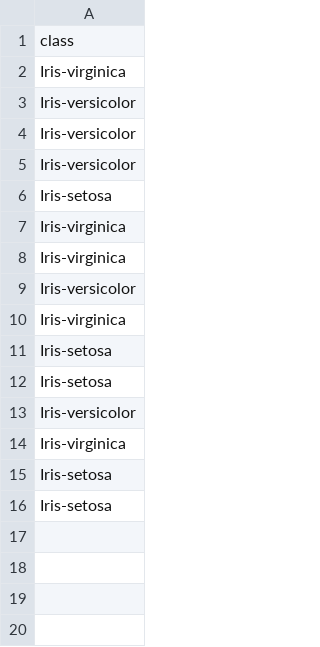
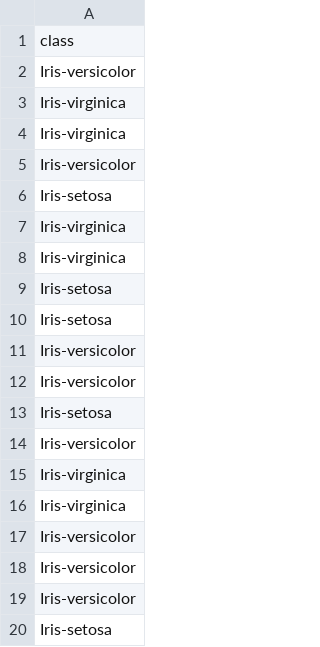
Before and after one commit to EYRA-Benchmark/eyra-iris-demo, a CSV file: data/iris_public_test_gt.csv, drawn as a sheet; only a part is shown; the shorter side is filled out with more unchanged rows; the diff covers the shown part only.

```diff
--- a/data/iris_public_test_gt.csv
+++ b/data/iris_public_test_gt.csv
@@ -1,2 +1,16 @@
 class
+Iris-versicolor
+Iris-virginica
+Iris-virginica
+Iris-versicolor
+Iris-setosa
+Iris-virginica
+Iris-virginica
+Iris-setosa
+Iris-setosa
+Iris-versicolor
+Iris-versicolor
+Iris-setosa
+Iris-versicolor
+Iris-virginica
 Iris-virginica
```
Also changed, not shown: 21 added rows elsewhere in this file, data/iris_private_test_data.csv, data/iris_private_test_gt.csv, 2 other files.
